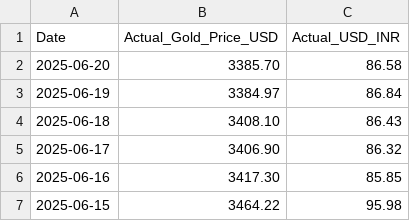
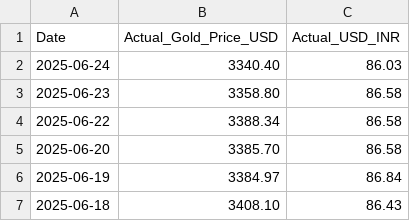
Before and after one commit to akashjeez/Streamlit-Apps, a CSV file: gold-price-data.csv, drawn as a sheet; only a part is shown; the shorter side is filled out with more unchanged rows.

Commit message:
Update gold-price-data.csv

```diff
--- a/gold-price-data.csv
+++ b/gold-price-data.csv
@@ -1,2 +1,5 @@
 Date,Actual_Gold_Price_USD,Actual_USD_INR
+2025-06-24,3340.40,86.03
+2025-06-23,3358.80,86.58
+2025-06-22,3388.34,86.58
 2025-06-20,3385.70,86.58
```
